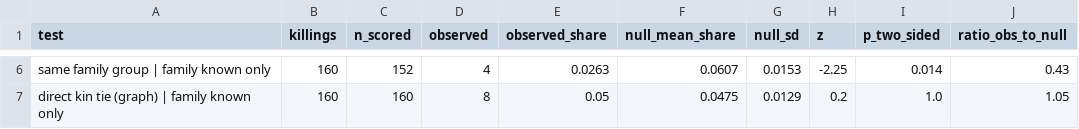
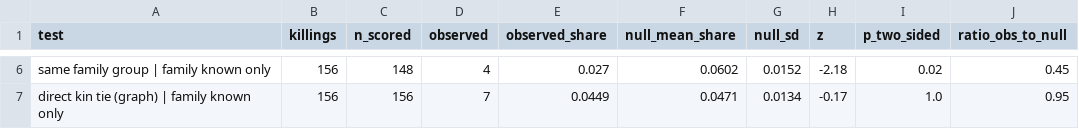
Before and after one commit to s252869/sagas, a CSV file: data/analysis/sq1_results.csv, drawn as a sheet; only a part is shown, gaps mark what is left out; the diff covers the shown part only; the diff names each change by its address in the sheet, - before the commit and + after, or states it on an @@ line.

```diff
--- a/data/analysis/sq1_results.csv
+++ b/data/analysis/sq1_results.csv
-B6:B7 (killings): 160
+B6:B7 (killings): 156
-C6 (n_scored): 152
+C6 (n_scored): 148
-E6 (observed_share): 0.0263
+E6 (observed_share): 0.027
-F6 (null_mean_share): 0.0607
+F6 (null_mean_share): 0.0602
-G6 (null_sd): 0.0153
+G6 (null_sd): 0.0152
-H6 (z): -2.25
+H6 (z): -2.18
-I6 (p_two_sided): 0.014
+I6 (p_two_sided): 0.02
-J6 (ratio_obs_to_null): 0.43
+J6 (ratio_obs_to_null): 0.45
-C7 (n_scored): 160
+C7 (n_scored): 156
-D7 (observed): 8
+D7 (observed): 7
-E7 (observed_share): 0.05
+E7 (observed_share): 0.0449
-F7 (null_mean_share): 0.0475
+F7 (null_mean_share): 0.0471
-G7 (null_sd): 0.0129
+G7 (null_sd): 0.0134
-H7 (z): 0.2
+H7 (z): -0.17
-J7 (ratio_obs_to_null): 1.05
+J7 (ratio_obs_to_null): 0.95
```
Also changed, not shown: 34 edited cells elsewhere in this file, data/analysis/persons.csv, data/analysis/sq2_results.csv, 27 other files.
